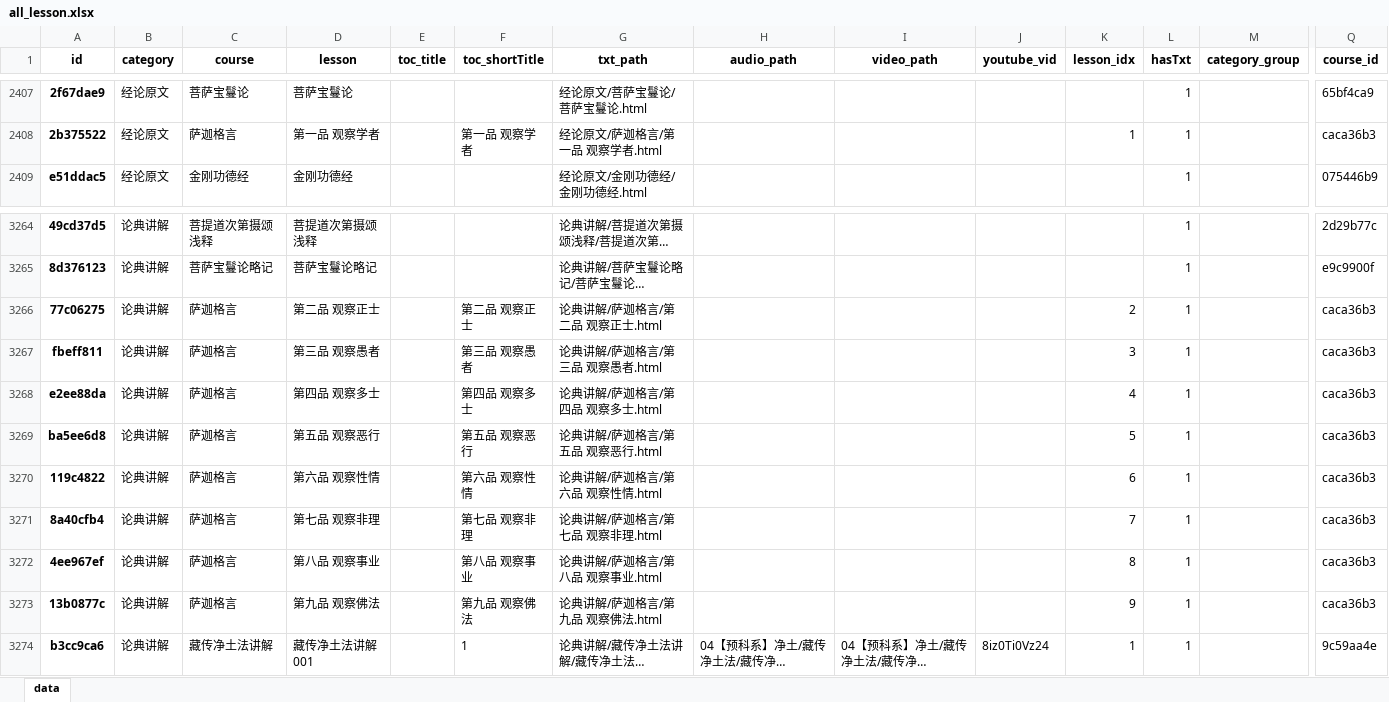
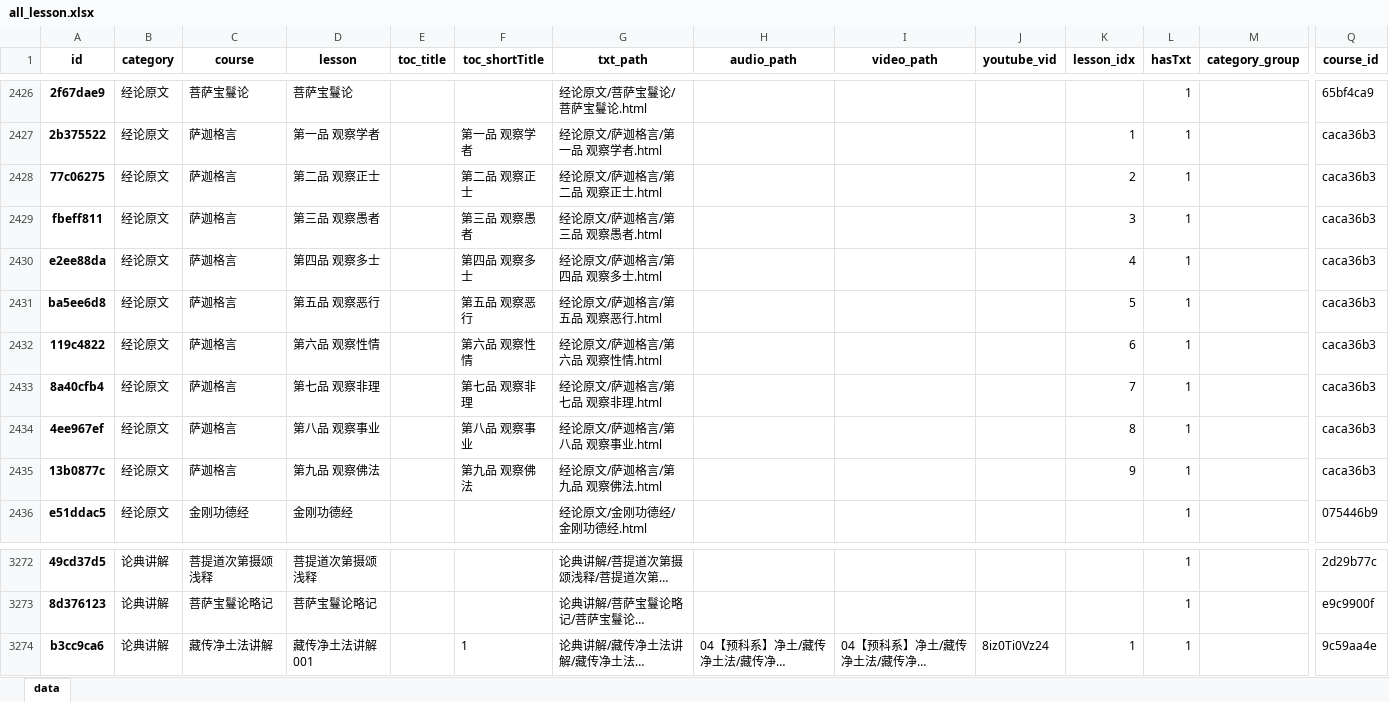
Before and after one commit to hliuleo/lamatxt, an Excel workbook: all_lesson.xlsx, sheet data, drawn as a sheet; only a part is shown, gaps mark what is left out; long unchanged cells end in …; values as stored, in another font and other column widths than the file's, no borders; removed rows and columns are numbered as before the commit, all else as after; rows hold the shown columns only; the diff covers the shown part only; the diff names each change by its address in the sheet, - before the commit and + after, or states it on an @@ line.

```diff
--- a/all_lesson.xlsx (sheet data)
+++ b/all_lesson.xlsx (sheet data)
+row 2428: 77c06275 | 经论原文 | 萨迦格言 | 第二品 观察正士 |  | 第二品 观察正士 | 经论原文/萨迦格言/第二品 观察正士.html |  |  |  | 2 | 1 |  | caca36b3
+row 2429: fbeff811 | 经论原文 | 萨迦格言 | 第三品 观察愚者 |  | 第三品 观察愚者 | 经论原文/萨迦格言/第三品 观察愚者.html |  |  |  | 3 | 1 |  | caca36b3
+row 2430: e2ee88da | 经论原文 | 萨迦格言 | 第四品 观察多士 |  | 第四品 观察多士 | 经论原文/萨迦格言/第四品 观察多士.html |  |  |  | 4 | 1 |  | caca36b3
+row 2431: ba5ee6d8 | 经论原文 | 萨迦格言 | 第五品 观察恶行 |  | 第五品 观察恶行 | 经论原文/萨迦格言/第五品 观察恶行.html |  |  |  | 5 | 1 |  | caca36b3
+row 2432: 119c4822 | 经论原文 | 萨迦格言 | 第六品 观察性情 |  | 第六品 观察性情 | 经论原文/萨迦格言/第六品 观察性情.html |  |  |  | 6 | 1 |  | caca36b3
+row 2433: 8a40cfb4 | 经论原文 | 萨迦格言 | 第七品 观察非理 |  | 第七品 观察非理 | 经论原文/萨迦格言/第七品 观察非理.html |  |  |  | 7 | 1 |  | caca36b3
+row 2434: 4ee967ef | 经论原文 | 萨迦格言 | 第八品 观察事业 |  | 第八品 观察事业 | 经论原文/萨迦格言/第八品 观察事业.html |  |  |  | 8 | 1 |  | caca36b3
+row 2435: 13b0877c | 经论原文 | 萨迦格言 | 第九品 观察佛法 |  | 第九品 观察佛法 | 经论原文/萨迦格言/第九品 观察佛法.html |  |  |  | 9 | 1 |  | caca36b3
-row 3266: 77c06275 | 论典讲解 | 萨迦格言 | 第二品 观察正士 |  | 第二品 观察正士 | 论典讲解/萨迦格言/第二品 观察正士.html |  |  |  | 2 | 1 |  | caca36b3
-row 3267: fbeff811 | 论典讲解 | 萨迦格言 | 第三品 观察愚者 |  | 第三品 观察愚者 | 论典讲解/萨迦格言/第三品 观察愚者.html |  |  |  | 3 | 1 |  | caca36b3
-row 3268: e2ee88da | 论典讲解 | 萨迦格言 | 第四品 观察多士 |  | 第四品 观察多士 | 论典讲解/萨迦格言/第四品 观察多士.html |  |  |  | 4 | 1 |  | caca36b3
-row 3269: ba5ee6d8 | 论典讲解 | 萨迦格言 | 第五品 观察恶行 |  | 第五品 观察恶行 | 论典讲解/萨迦格言/第五品 观察恶行.html |  |  |  | 5 | 1 |  | caca36b3
-row 3270: 119c4822 | 论典讲解 | 萨迦格言 | 第六品 观察性情 |  | 第六品 观察性情 | 论典讲解/萨迦格言/第六品 观察性情.html |  |  |  | 6 | 1 |  | caca36b3
-row 3271: 8a40cfb4 | 论典讲解 | 萨迦格言 | 第七品 观察非理 |  | 第七品 观察非理 | 论典讲解/萨迦格言/第七品 观察非理.html |  |  |  | 7 | 1 |  | caca36b3
-row 3272: 4ee967ef | 论典讲解 | 萨迦格言 | 第八品 观察事业 |  | 第八品 观察事业 | 论典讲解/萨迦格言/第八品 观察事业.html |  |  |  | 8 | 1 |  | caca36b3
-row 3273: 13b0877c | 论典讲解 | 萨迦格言 | 第九品 观察佛法 |  | 第九品 观察佛法 | 论典讲解/萨迦格言/第九品 观察佛法.html |  |  |  | 9 | 1 |  | caca36b3
```
Also changed, not shown: 19 added rows and 19 removed rows elsewhere in this sheet, all_course.xlsx, 3 other files.
